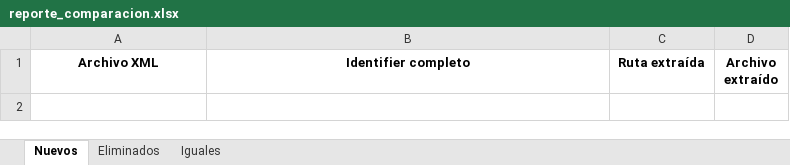
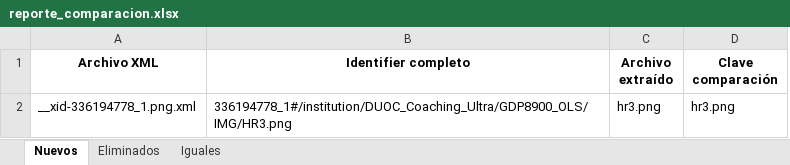
Before and after one commit to Elizeus29/blackboard_compare, an Excel workbook: reporte_comparacion.xlsx, sheet Nuevos, drawn as a sheet; values as stored, in another font and other column widths than the file's, no borders; removed rows and columns are numbered as before the commit, all else as after; the diff names each change by its address in the sheet, - before the commit and + after, or states it on an @@ line.

```diff
--- a/reporte_comparacion.xlsx (sheet Nuevos)
+++ b/reporte_comparacion.xlsx (sheet Nuevos)
-column C (Ruta extraída), empty
+column D (Clave comparación), empty
+row 2: __xid-336194778_1.png.xml | 336194778_1#/institution/DUOC_Coaching_Ultra/GDP8900_OLS/IMG/HR3.png | hr3.png | hr3.png
```
Also changed, not shown: sheet Iguales, sheet Eliminados, 2 other files.
